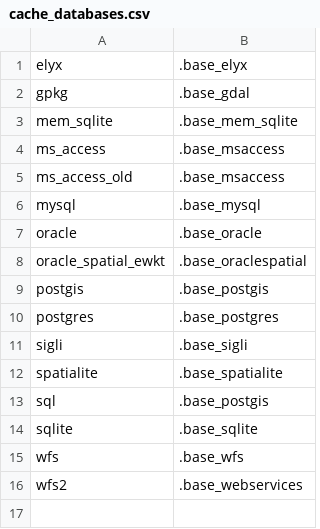
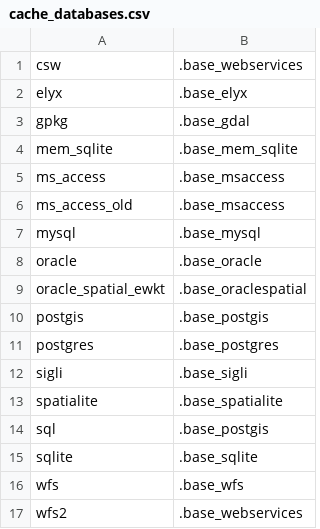
Before and after one commit to service-GCT-EMS/pyetl, a CSV file: pyetl/formats/db/cache_databases.csv, drawn as a sheet; the diff names each change by its address in the sheet, - before the commit and + after, or states it on an @@ line.

```diff
--- a/pyetl/formats/db/cache_databases.csv
+++ b/pyetl/formats/db/cache_databases.csv
+row 1: csw | .base_webservices
```
Also changed, not shown: 9 other files.
